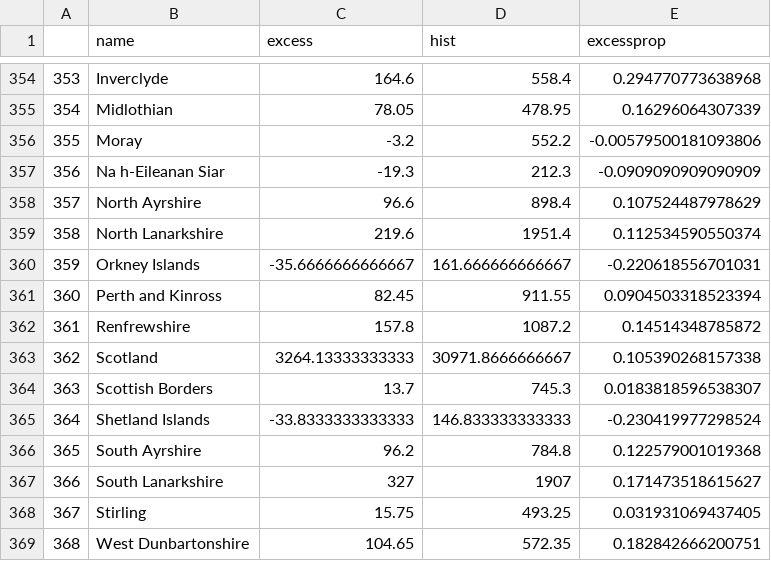
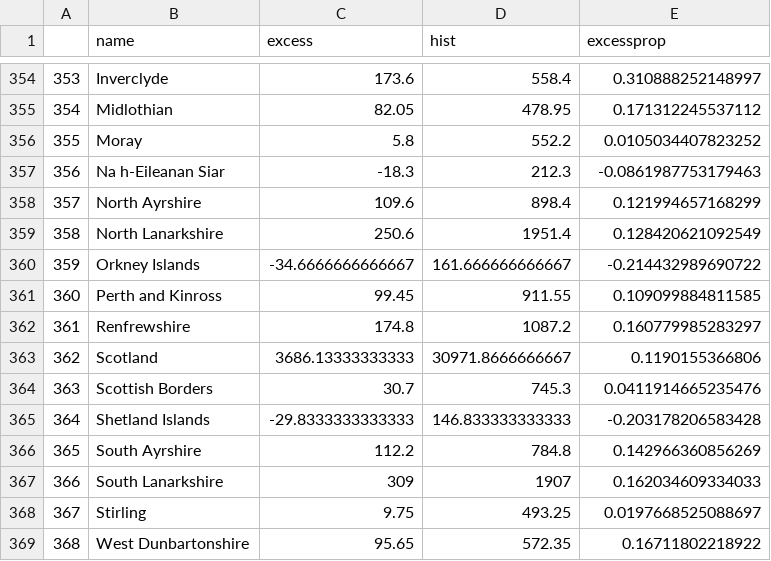
Before and after one commit to VictimOfMaths/COVID_LA_Plots, a CSV file: LAExcessSummary.csv, drawn as a sheet; only a part is shown, gaps mark what is left out; the diff covers the shown part only.

```diff
--- a/LAExcessSummary.csv
+++ b/LAExcessSummary.csv
@@ -354,16 +354,16 @@
-"353","Inverclyde",164.6,558.4,0.294770773638968
-"354","Midlothian",78.05,478.95,0.16296064307339
-"355","Moray",-3.2,552.2,-0.00579500181093806
-"356","Na h-Eileanan Siar",-19.3,212.3,-0.0909090909090909
-"357","North Ayrshire",96.6,898.4,0.107524487978629
-"358","North Lanarkshire",219.6,1951.4,0.112534590550374
-"359","Orkney Islands",-35.6666666666667,161.666666666667,-0.220618556701031
-"360","Perth and Kinross",82.45,911.55,0.0904503318523394
-"361","Renfrewshire",157.8,1087.2,0.14514348785872
-"362","Scotland",3264.13333333333,30971.8666666667,0.105390268157338
-"363","Scottish Borders",13.7,745.3,0.0183818596538307
-"364","Shetland Islands",-33.8333333333333,146.833333333333,-0.230419977298524
-"365","South Ayrshire",96.2,784.8,0.122579001019368
-"366","South Lanarkshire",327,1907,0.171473518615627
-"367","Stirling",15.75,493.25,0.031931069437405
-"368","West Dunbartonshire",104.65,572.35,0.182842666200751
+"353","Inverclyde",173.6,558.4,0.310888252148997
+"354","Midlothian",82.05,478.95,0.171312245537112
+"355","Moray",5.8,552.2,0.0105034407823252
+"356","Na h-Eileanan Siar",-18.3,212.3,-0.0861987753179463
+"357","North Ayrshire",109.6,898.4,0.121994657168299
+"358","North Lanarkshire",250.6,1951.4,0.128420621092549
+"359","Orkney Islands",-34.6666666666667,161.666666666667,-0.214432989690722
+"360","Perth and Kinross",99.45,911.55,0.109099884811585
+"361","Renfrewshire",174.8,1087.2,0.160779985283297
+"362","Scotland",3686.13333333333,30971.8666666667,0.1190155366806
+"363","Scottish Borders",30.7,745.3,0.0411914665235476
+"364","Shetland Islands",-29.8333333333333,146.833333333333,-0.203178206583428
+"365","South Ayrshire",112.2,784.8,0.142966360856269
+"366","South Lanarkshire",309,1907,0.162034609334033
+"367","Stirling",9.75,493.25,0.0197668525088697
+"368","West Dunbartonshire",95.65,572.35,0.16711802218922
```
Also changed, not shown: 34 edited cells elsewhere in this file.
